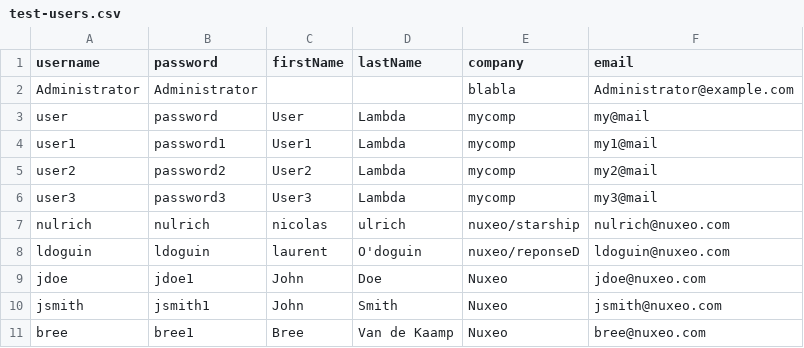
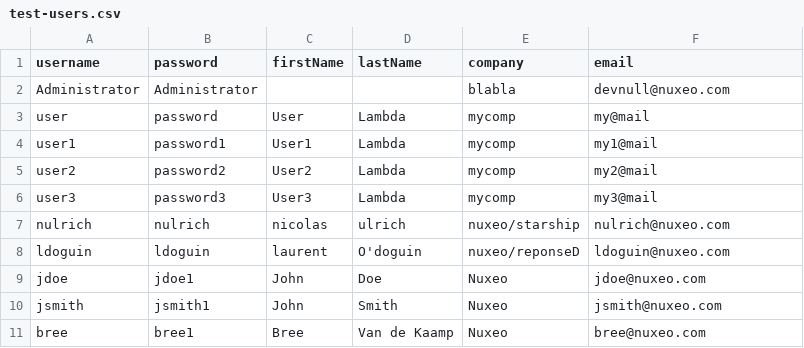
Before and after one commit to nuxeo/nuxeo-cmf, a CSV file: nuxeo-case-management-test/src/main/resources/userdata/test-users.csv, drawn as a sheet.

Commit message:
NXP-17247: replace occurrences of Administrator@example.com with devnull@nuxeo.com

```diff
--- a/nuxeo-case-management-test/src/main/resources/userdata/test-users.csv
+++ b/nuxeo-case-management-test/src/main/resources/userdata/test-users.csv
@@ -1,3 +1,3 @@
 username, password, firstName, lastName, company, email
-"Administrator","Administrator","","","blabla","Administrator@example.com"
+"Administrator","Administrator","","","blabla","devnull@nuxeo.com"
 "user","password","User","Lambda","mycomp","my@mail"
```
